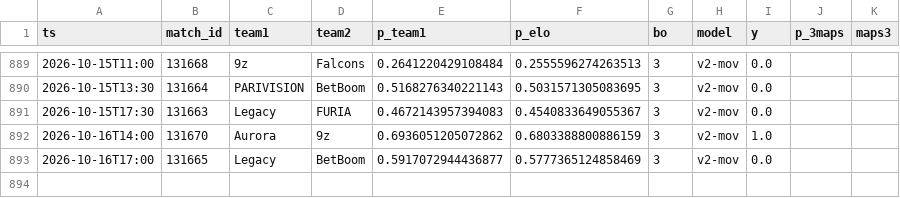
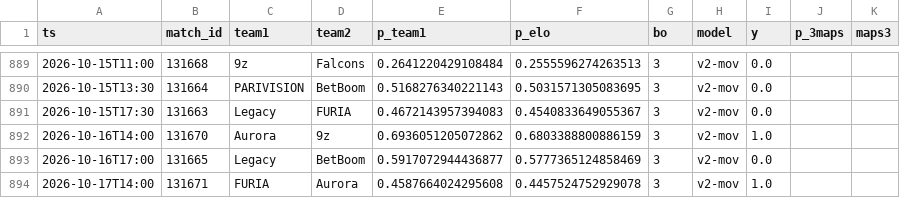
Before and after one commit to azcal/mbm-cs2, a CSV file: logs/graded.csv, drawn as a sheet; only a part is shown, gaps mark what is left out; the diff names each change by its address in the sheet, - before the commit and + after, or states it on an @@ line.

```diff
--- a/logs/graded.csv
+++ b/logs/graded.csv
+row 894: 2026-10-17T14:00 | 131671 | FURIA | Aurora | 0.4587664024295608 | 0.4457524752929078 | 3 | v2-mov | 1.0
```
Also changed, not shown: data/matches.csv, logs/predictions.csv, 3 other files.
